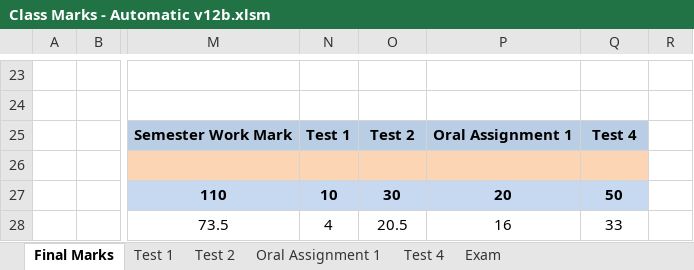
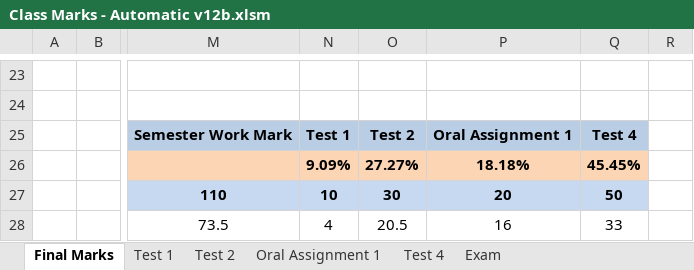
Before and after one commit to JordanScarrott/StudentExcelSheet, an Excel workbook: Class Marks - Automatic v12b.xlsm, sheet Final Marks, drawn as a sheet; only a part is shown, gaps mark what is left out; values as stored, in another font and other column widths than the file's, no borders; charts and pictures and conditional formats not drawn; the diff names each change by its address in the sheet, - before the commit and + after, or states it on an @@ line.

Commit message:
Added percentage contribution of each test

```diff
--- a/Class Marks - Automatic v12b.xlsm (sheet Final Marks)
+++ b/Class Marks - Automatic v12b.xlsm (sheet Final Marks)
-N26: (empty)
+N26: 9.09%
-O26: (empty)
+O26: 27.27%
-P26: (empty)
+P26: 18.18%
-Q26: (empty)
+Q26: 45.45%
```
